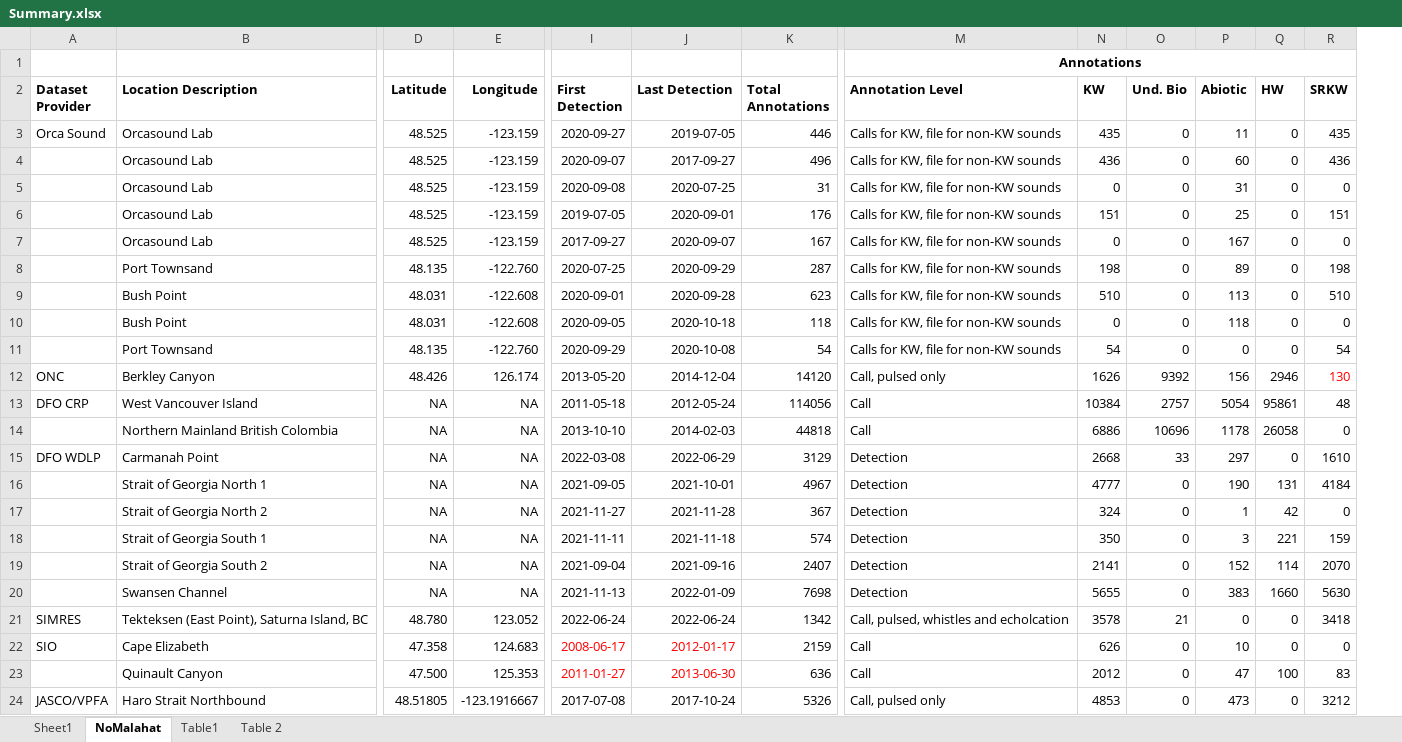
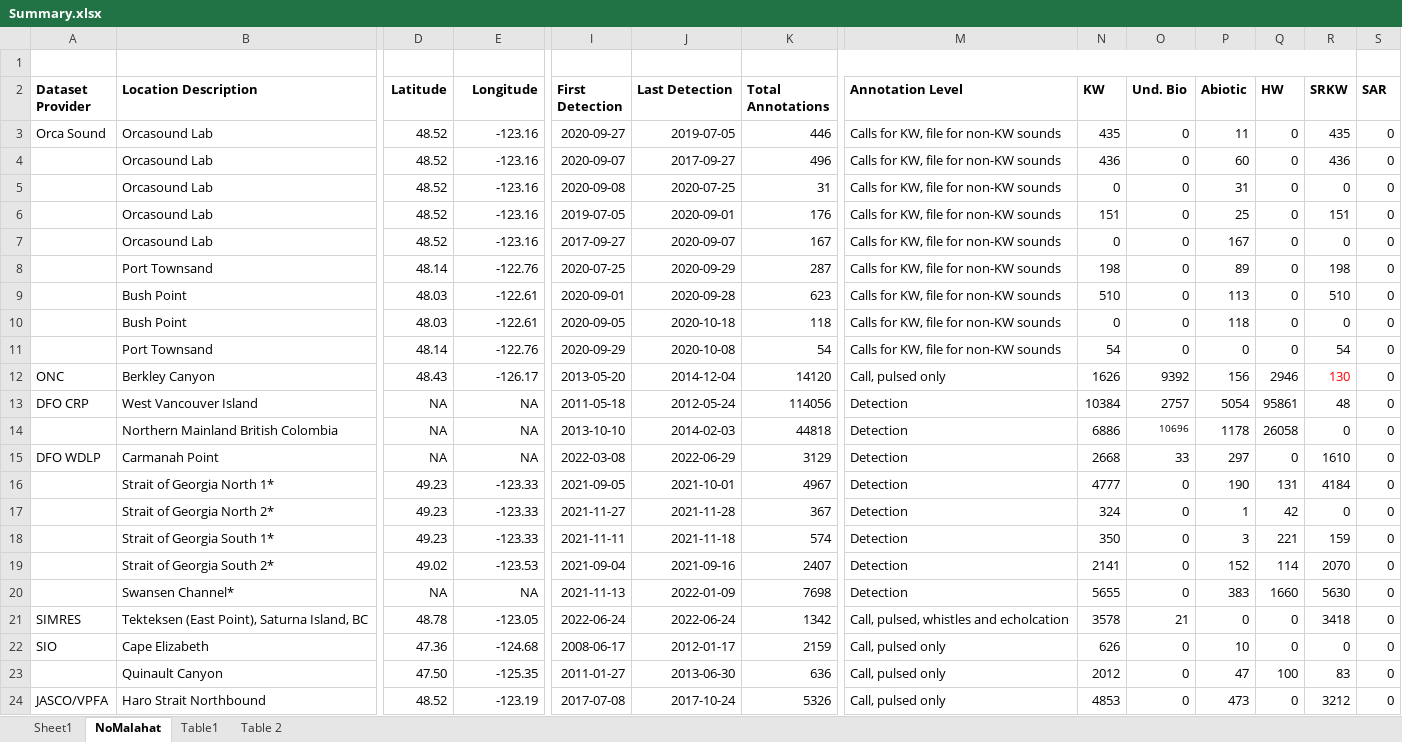
Before and after one commit to JPalmerK/DCLDE2026, an Excel workbook: Documentation/Summary.xlsx, sheet NoMalahat, drawn as a sheet; only a part is shown, gaps mark what is left out; values as stored, in another font and other column widths than the file's, no borders; removed rows and columns are numbered as before the commit, all else as after; the diff covers the shown part only; the diff names each change by its address in the sheet, - before the commit and + after, or states it on an @@ line.

```diff
--- a/Documentation/Summary.xlsx (sheet NoMalahat)
+++ b/Documentation/Summary.xlsx (sheet NoMalahat)
+column S (SAR), rows 3-24: all 0
+K1:R1 merged
-M1 (Annotation Level): Annotations
+M1 (Annotation Level): (empty)
-M1:U1 merged
-D3:D7 (Latitude): 48.525
+D3:D7 (Latitude): 48.52
-E3:E7 (Longitude): -123.159
+E3:E7 (Longitude): -123.16
-D8 (Latitude): 48.135
+D8 (Latitude): 48.14
-E8 (Longitude): -122.760
+E8 (Longitude): -122.76
-D9:D10 (Latitude): 48.031
+D9:D10 (Latitude): 48.03
-E9:E10 (Longitude): -122.608
+E9:E10 (Longitude): -122.61
-D11 (Latitude): 48.135
+D11 (Latitude): 48.14
-E11 (Longitude): -122.760
+E11 (Longitude): -122.76
-D12 (Latitude): 48.426
+D12 (Latitude): 48.43
-E12 (Longitude): 126.174
+E12 (Longitude): -126.17
-M13:M14 (Annotation Level): Call
+M13:M14 (Annotation Level): Detection
@@ O14 text size: smaller @@
-B16 (Location Description): Strait of Georgia North 1
+B16 (Location Description): Strait of Georgia North 1*
-D16:D18 (Latitude): NA
+D16:D18 (Latitude): 49.23
-E16:E18 (Longitude): NA
+E16:E18 (Longitude): -123.33
-B17 (Location Description): Strait of Georgia North 2
+B17 (Location Description): Strait of Georgia North 2*
-B18 (Location Description): Strait of Georgia South 1
+B18 (Location Description): Strait of Georgia South 1*
-B19 (Location Description): Strait of Georgia South 2
+B19 (Location Description): Strait of Georgia South 2*
-D19 (Latitude): NA
+D19 (Latitude): 49.02
-E19 (Longitude): NA
+E19 (Longitude): -123.53
-B20 (Location Description): Swansen Channel
+B20 (Location Description): Swansen Channel*
-D21 (Latitude): 48.780
+D21 (Latitude): 48.78
-E21 (Longitude): 123.052
+E21 (Longitude): -123.05
-D22 (Latitude): 47.358
+D22 (Latitude): 47.36
-E22 (Longitude): 124.683
+E22 (Longitude): -124.68
-I22:J23 text colour: #FF0000
+I22:J23 text colour: black
-M22:M23 (Annotation Level): Call
+M22:M23 (Annotation Level): Call, pulsed only
-D23 (Latitude): 47.500
+D23 (Latitude): 47.50
-E23 (Longitude): 125.353
+E23 (Longitude): -125.35
-D24 (Latitude): 48.51805
+D24 (Latitude): 48.52
-E24 (Longitude): -123.1916667
+E24 (Longitude): -123.19
```
Also changed, not shown: 7 added rows, 1 removed row, 85 edited cells and cell formats elsewhere in this sheet, sheet Table 2, sheet Table1, sheet Sheet1, 5 other files.
